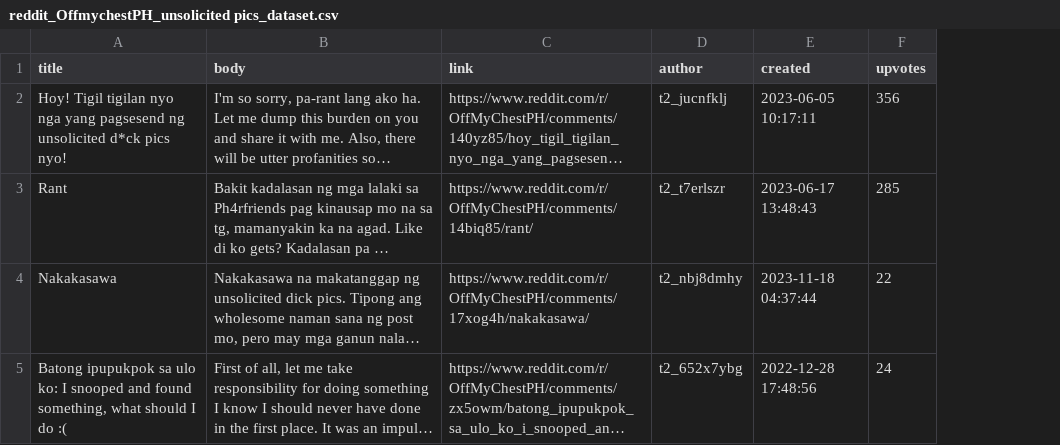
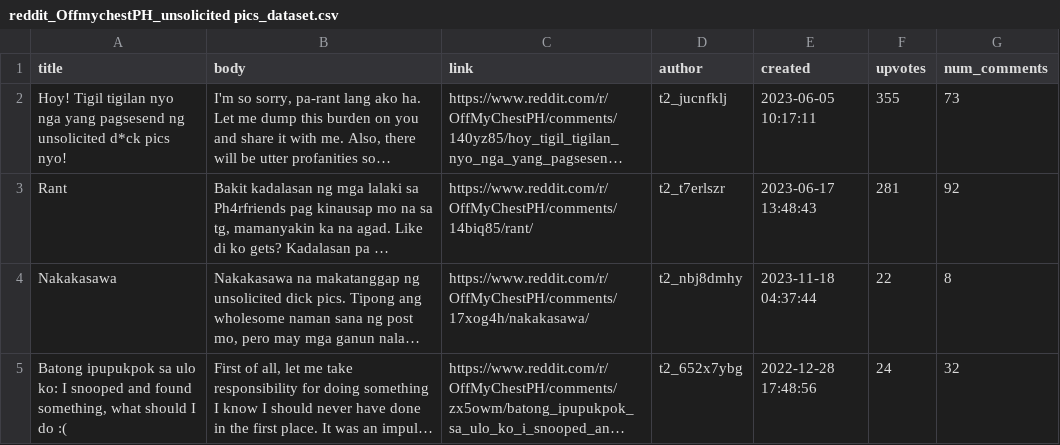
Before and after one commit to cessbub/cs132, a CSV file: dataset/reddit_OffmychestPH_unsolicited pics_dataset.csv, drawn as a sheet; only a part is shown; long unchanged cells end in …; the diff covers the shown part only; the diff names each change by its address in the sheet, - before the commit and + after, or states it on an @@ line.

```diff
--- a/dataset/reddit_OffmychestPH_unsolicited pics_dataset.csv
+++ b/dataset/reddit_OffmychestPH_unsolicited pics_dataset.csv
+column G (num_comments), rows 2-5: 73 | 92 | 8 | 32
-F2 (upvotes): 356
+F2 (upvotes): 355
-F3 (upvotes): 285
+F3 (upvotes): 281
```
Also changed, not shown: 1 removed row and 1 edited cell elsewhere in this file, dataset/reddit_OffmychestPH_Cyberbullying_dataset.csv, dataset/reddit_OffmychestPH_abused_dataset.csv, 11 other files.
